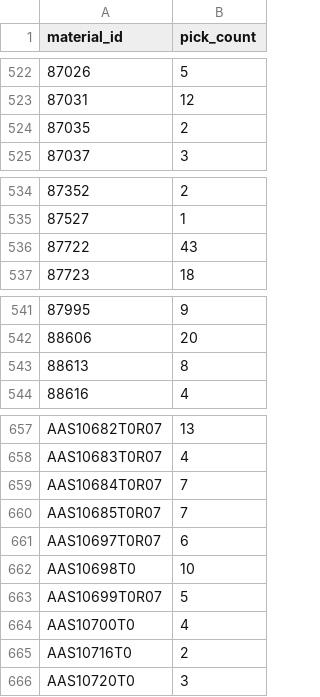
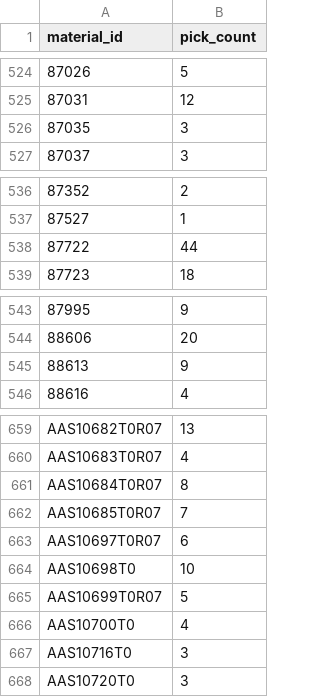
Before and after one commit to denizegememetoglu/feng498-simulation, a CSV file: web/data/travel-distance_optimized_picks_per_material.csv, drawn as a sheet; only a part is shown, gaps mark what is left out; the diff covers the shown part only.

```diff
--- a/web/data/travel-distance_optimized_picks_per_material.csv
+++ b/web/data/travel-distance_optimized_picks_per_material.csv
@@ -523,3 +525,3 @@ material_id,pick_count
 87031,12
-87035,2
+87035,3
 87037,3
@@ -535,3 +537,3 @@ material_id,pick_count
 87527,1
-87722,43
+87722,44
 87723,18
@@ -542,3 +544,3 @@ material_id,pick_count
 88606,20
-88613,8
+88613,9
 88616,4
@@ -658,3 +660,3 @@ AAS10682T0R07,13
 AAS10683T0R07,4
-AAS10684T0R07,7
+AAS10684T0R07,8
 AAS10685T0R07,7
@@ -664,3 +666,3 @@ AAS10699T0R07,5
 AAS10700T0,4
-AAS10716T0,2
+AAS10716T0,3
 AAS10720T0,3
```
Also changed, not shown: 2 added rows and 29 edited cells elsewhere in this file, docs/data/kpi_by_replication.csv, docs/data/travel-distance_optimized_picks_per_material.csv, 33 other files.
